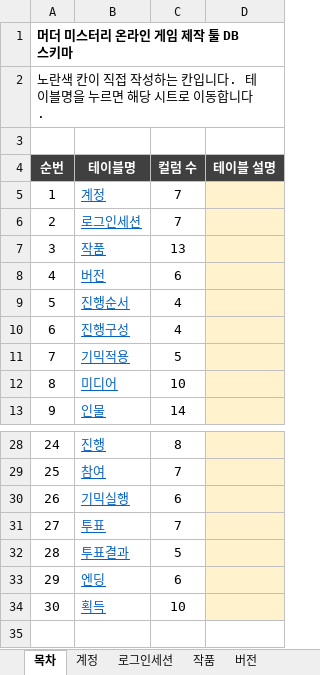
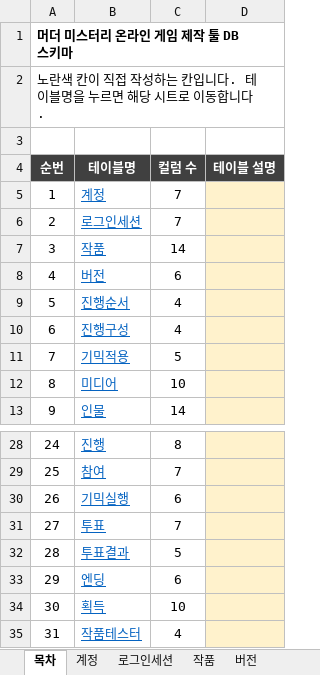
Before and after one commit to Donguk-Kim-kr/murdermystery, an Excel workbook: db/spec/schema_spec.xlsx, sheet 목차, drawn as a sheet; only a part is shown, gaps mark what is left out; values as stored, in another font and other column widths than the file's, no borders; the diff names each change by its address in the sheet, - before the commit and + after, or states it on an @@ line.

```diff
--- a/db/spec/schema_spec.xlsx (sheet 목차)
+++ b/db/spec/schema_spec.xlsx (sheet 목차)
-C7 (컬럼 수): 13
+C7 (컬럼 수): 14
+row 35: 31 | 작품테스터 | 4
```
Also changed, not shown: sheet 작품, other sheet tabs, 22 other files.
